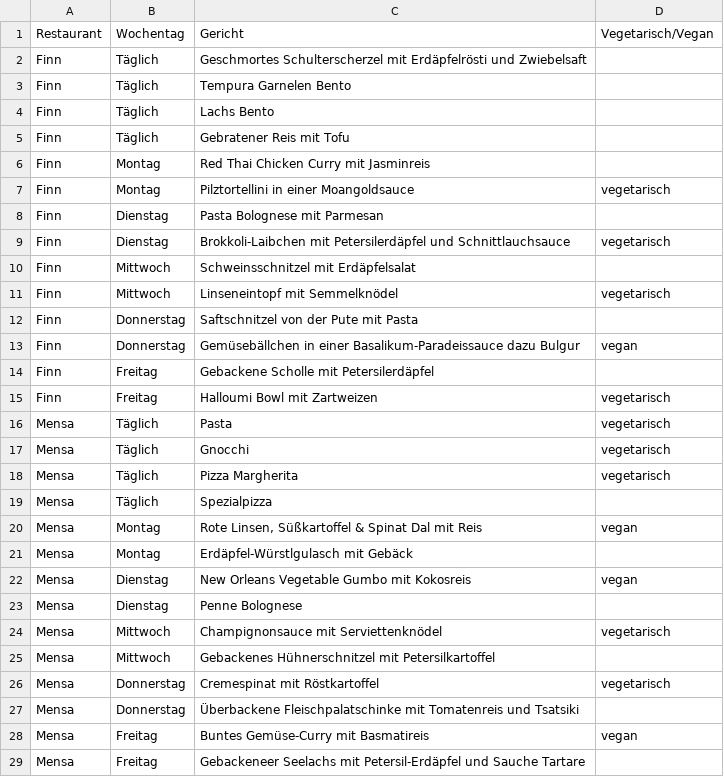
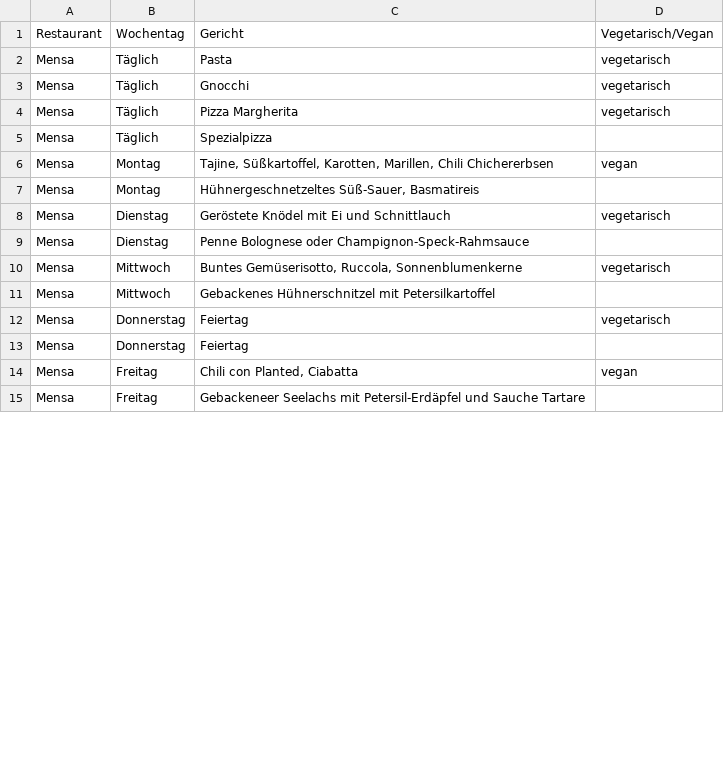
Before and after one commit to ClaraHimmelbauer/mittagsmenue_wu, a CSV file: data/menues.csv, drawn as a sheet; only a part is shown; the diff covers the shown part only.

Commit message:
update mittagsmenüs

```diff
--- a/data/menues.csv
+++ b/data/menues.csv
@@ -1,16 +1,2 @@
 Restaurant;Wochentag;Gericht;Vegetarisch/Vegan
-Finn;Täglich;Geschmortes Schulterscherzel mit Erdäpfelrösti und Zwiebelsaft;
-Finn;Täglich;Tempura Garnelen Bento;
-Finn;Täglich;Lachs Bento;
-Finn;Täglich;Gebratener Reis mit Tofu;
-Finn;Montag;Red Thai Chicken Curry mit Jasminreis;
-Finn;Montag;Pilztortellini in einer Moangoldsauce;vegetarisch
-Finn;Dienstag;Pasta Bolognese mit Parmesan;
-Finn;Dienstag;Brokkoli-Laibchen mit Petersilerdäpfel und Schnittlauchsauce;vegetarisch
-Finn;Mittwoch;Schweinsschnitzel mit Erdäpfelsalat;
-Finn;Mittwoch;Linseneintopf mit Semmelknödel;vegetarisch
-Finn;Donnerstag;Saftschnitzel von der Pute mit Pasta;
-Finn;Donnerstag;Gemüsebällchen in einer Basalikum-Paradeissauce dazu Bulgur;vegan
-Finn;Freitag;Gebackene Scholle mit Petersilerdäpfel;
-Finn;Freitag;Halloumi Bowl mit Zartweizen;vegetarisch
 Mensa;Täglich;Pasta;vegetarisch
@@ -19,11 +5,11 @@ Mensa;Täglich;Pizza Margherita;vegetarisch
 Mensa;Täglich;Spezialpizza;
-Mensa;Montag;Rote Linsen, Süßkartoffel & Spinat Dal mit Reis;vegan
-Mensa;Montag;Erdäpfel-Würstlgulasch mit Gebäck;
-Mensa;Dienstag;New Orleans Vegetable Gumbo mit Kokosreis;vegan
-Mensa;Dienstag;Penne Bolognese;
-Mensa;Mittwoch;Champignonsauce mit Serviettenknödel;vegetarisch
+Mensa;Montag;Tajine, Süßkartoffel, Karotten, Marillen, Chili Chichererbsen;vegan
+Mensa;Montag;Hühnergeschnetzeltes Süß-Sauer, Basmatireis;
+Mensa;Dienstag;Geröstete Knödel mit Ei und Schnittlauch;vegetarisch
+Mensa;Dienstag;Penne Bolognese oder Champignon-Speck-Rahmsauce;
+Mensa;Mittwoch;Buntes Gemüserisotto, Ruccola, Sonnenblumenkerne;vegetarisch
 Mensa;Mittwoch;Gebackenes Hühnerschnitzel mit Petersilkartoffel;
-Mensa;Donnerstag;Cremespinat mit Röstkartoffel;vegetarisch
-Mensa;Donnerstag;Überbackene Fleischpalatschinke mit Tomatenreis und Tsatsiki;
-Mensa;Freitag;Buntes Gemüse-Curry mit Basmatireis;vegan
+Mensa;Donnerstag;Feiertag;vegetarisch
+Mensa;Donnerstag;Feiertag;
+Mensa;Freitag;Chili con Planted, Ciabatta;vegan
 Mensa;Freitag;Gebackeneer Seelachs mit Petersil-Erdäpfel und Sauche Tartare;
```
Also changed, not shown: 22 added rows, 8 removed rows and 42 edited cells elsewhere in this file.
